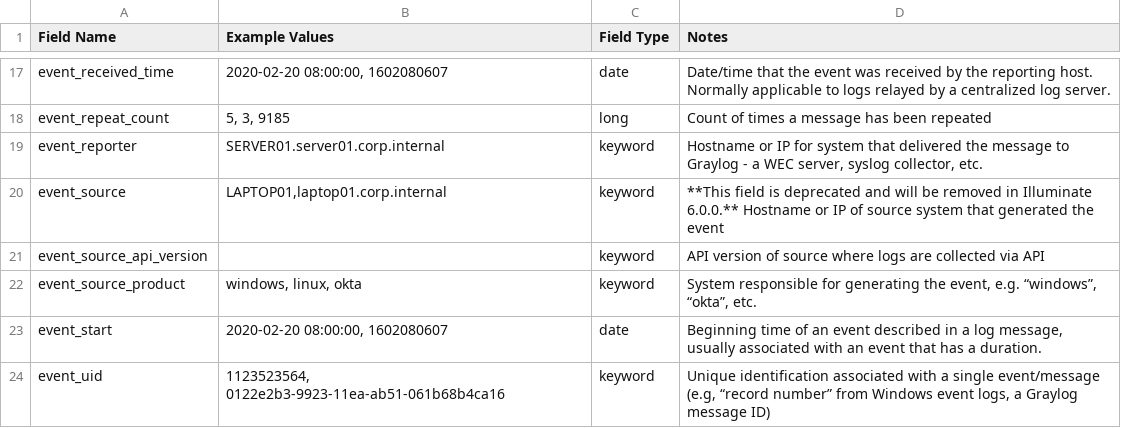
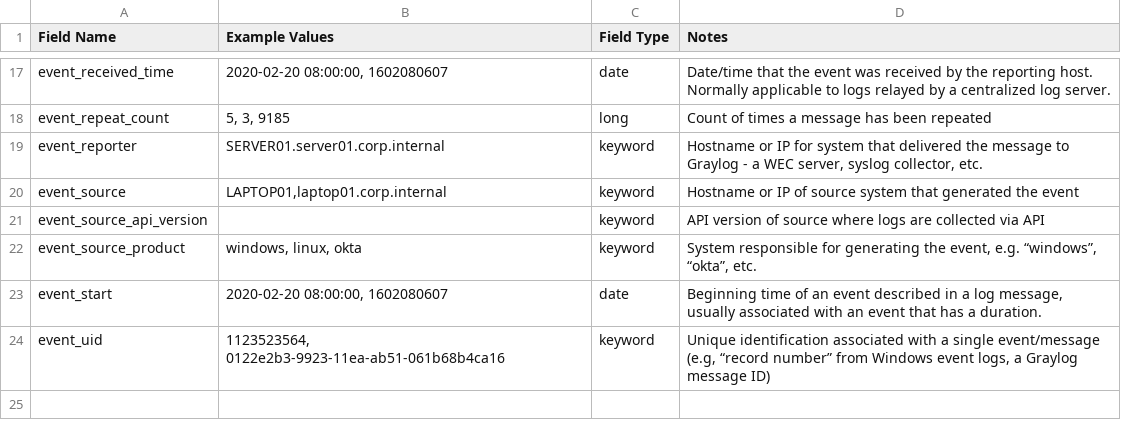
Before and after one commit to Graylog2/graylog-schema, a CSV file: source/schema/entities/event.csv, drawn as a sheet; only a part is shown, gaps mark what is left out.

Commit message:
Undid most recent change, wrong branch

```diff
--- a/source/schema/entities/event.csv
+++ b/source/schema/entities/event.csv
@@ -19,3 +19,3 @@
 "event_reporter","SERVER01.server01.corp.internal","keyword","Hostname or IP for system that delivered the message to Graylog - a WEC server, syslog collector, etc."
-"event_source","LAPTOP01,laptop01.corp.internal","keyword","**This field is deprecated and will be removed in Illuminate 6.0.0.** Hostname or IP of source system that generated the event"
+"event_source","LAPTOP01,laptop01.corp.internal","keyword","Hostname or IP of source system that generated the event"
 "event_source_api_version",,"keyword","API version of source where logs are collected via API"
```
